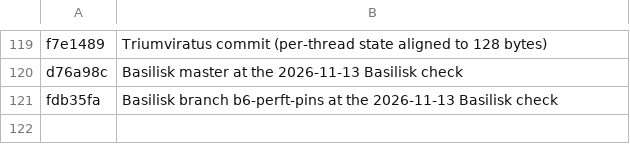
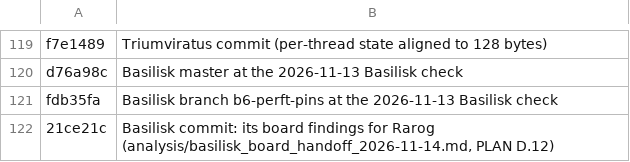
Before and after one commit to maelic13/rarog, a TSV file: tools/diag/citation_foreign.tsv, drawn as a sheet; only a part is shown, gaps mark what is left out.

Commit message:
Import Basilisk's board findings and plan D.12's own read of them
Basilisk's board handoff (its 21ce21c) is imported verbatim as a prior.
A placement against Rarog's records goes beside it. D.12 gains D.12.0,
an analysis of Rarog's own board interactions and options that runs
first and may keep, reshape or drop the four leaves the import suggested:
the search replay and engine screen, the two search counts, SEE's
king-legality test from aligned sliders and unmake restoring the derived
keys. D.12's board share is re-cited to C.12's profile, and two of
Basilisk's earlier leads are marked superseded.

```diff
--- a/tools/diag/citation_foreign.tsv
+++ b/tools/diag/citation_foreign.tsv
@@ -121 +121,2 @@ d76a98c	Basilisk master at the 2026-11-13 Basilisk check
 fdb35fa	Basilisk branch b6-perft-pins at the 2026-11-13 Basilisk check
+21ce21c	Basilisk commit: its board findings for Rarog (analysis/basilisk_board_handoff_2026-11-14.md, PLAN D.12)
```
Also changed, not shown: 5 other files.
